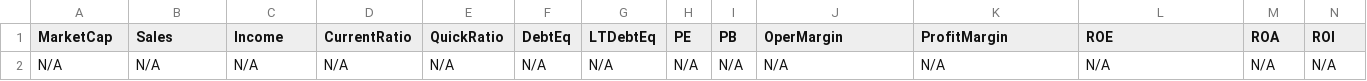
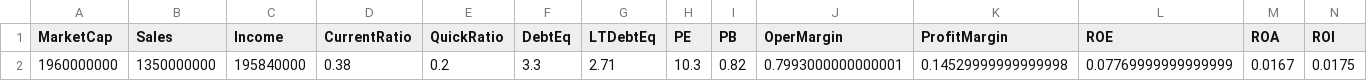
Before and after one commit to mihailnica10/findata, a CSV file: data/ABR.csv, drawn as a sheet; only a part is shown; removed rows and columns are numbered as before the commit, all else as after; rows hold the shown columns only; the diff names each change by its address in the sheet, - before the commit and + after, or states it on an @@ line.

Commit message:
Update financial data for ABR (CSV for new quarter)

```diff
--- a/data/ABR.csv
+++ b/data/ABR.csv
-row 2: N/A | N/A | N/A | N/A | N/A | N/A | N/A | N/A | N/A | N/A | N/A | N/A | N/A | N/A
+row 2: 1960000000 | 1350000000 | 195840000 | 0.38 | 0.2 | 3.3 | 2.71 | 10.3 | 0.82 | 0.7993000000000001 | 0.14529999999999998 | 0.07769999999999999 | 0.0167 | 0.0175
```
